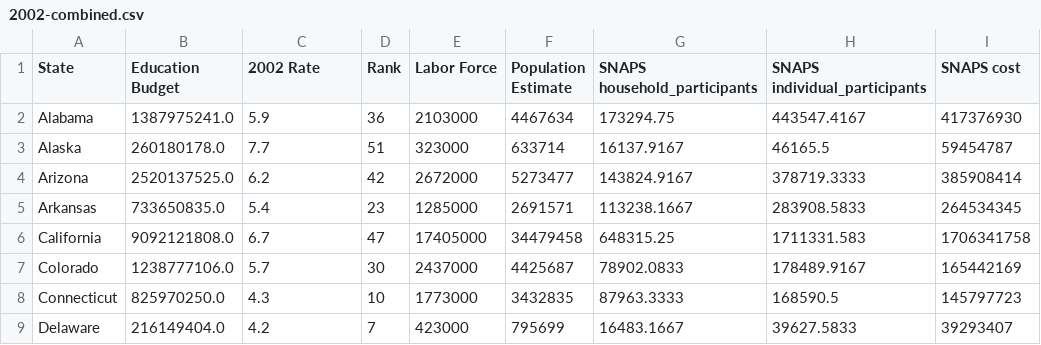
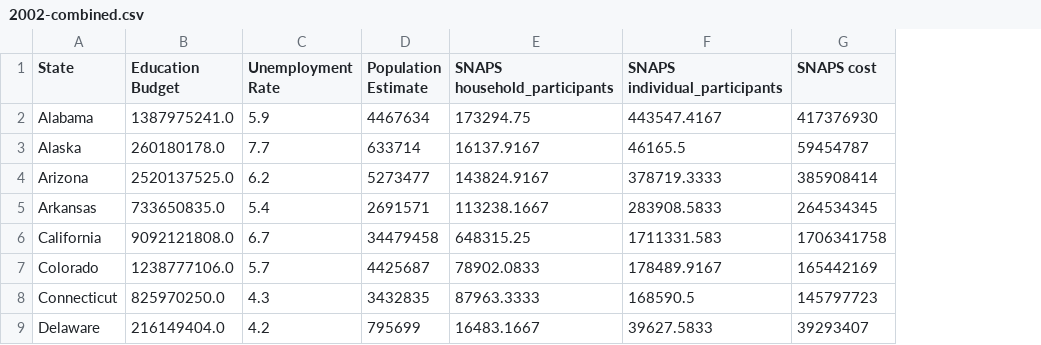
Before and after one commit to CS-PCockrill/Money-Mavericks, a CSV file: data/2002-combined.csv, drawn as a sheet; only a part is shown; the diff names each change by its address in the sheet, - before the commit and + after, or states it on an @@ line.

```diff
--- a/data/2002-combined.csv
+++ b/data/2002-combined.csv
-column D (Rank), rows 2-9: 36 | 51 | 42 | 23 | 47 | 30 | 10 | 7
-column E (Labor Force), rows 2-9: 2103000 | 323000 | 2672000 | 1285000 | 17405000 | 2437000 | 1773000 | 423000
-C1: 2002 Rate
+C1: Unemployment Rate
```
Also changed, not shown: data/2008-combined.csv, data/2009-combined.csv, 13 other files.
